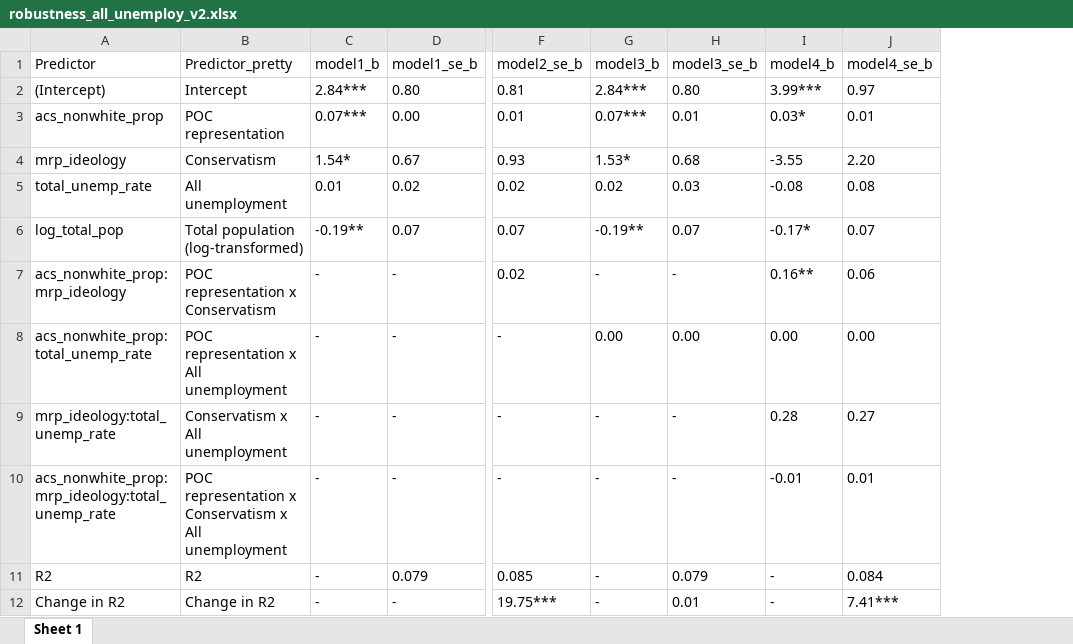
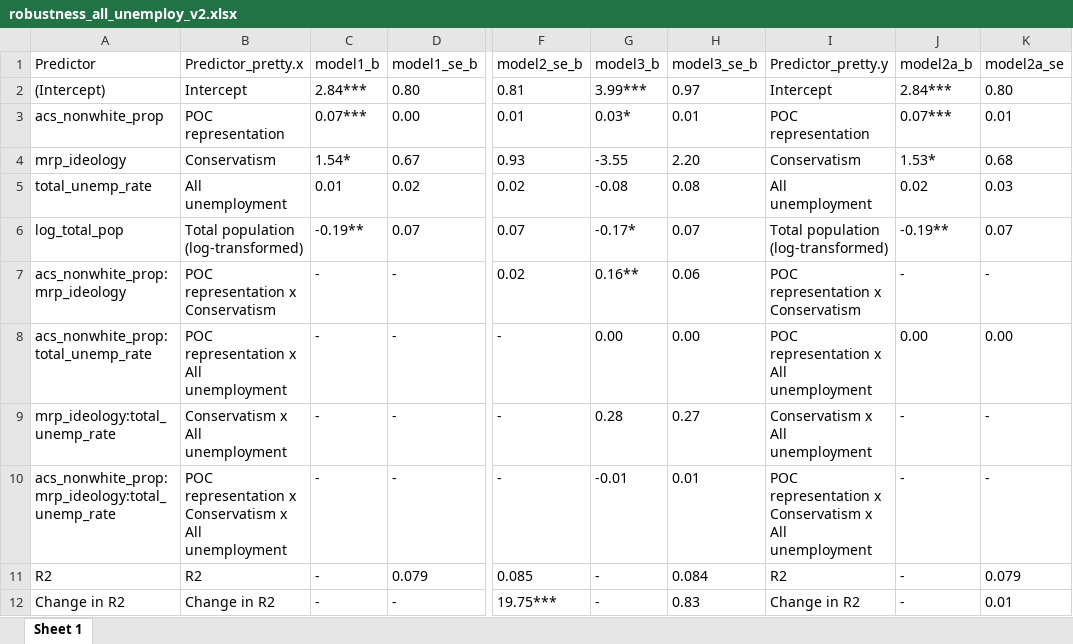
Before and after one commit to silverer/county-discrim, an Excel workbook: outputs/robustness_all_unemploy_v2.xlsx, sheet Sheet 1, drawn as a sheet; only a part is shown, gaps mark what is left out; values as stored, in another font and other column widths than the file's, no borders; table styles not drawn; removed rows and columns are numbered as before the commit, all else as after; the diff names each change by its address in the sheet, - before the commit and + after, or states it on an @@ line.

```diff
--- a/outputs/robustness_all_unemploy_v2.xlsx (sheet Sheet 1)
+++ b/outputs/robustness_all_unemploy_v2.xlsx (sheet Sheet 1)
-column I (model4_b), rows 2-12: 3.99*** | 0.03* | -3.55 | -0.08 | -0.17* | 0.16** | 0.00 | 0.28 | -0.01 | - | -
-column J (model4_se_b), rows 2-12: 0.97 | 0.01 | 2.20 | 0.08 | 0.07 | 0.06 | 0.00 | 0.27 | 0.01 | 0.084 | 7.41***
+column I (Predictor_pretty.y), rows 2-12: Intercept | POC representation | Conservatism | All unemployment | Total population (log-transformed) | POC representation x Conservatism | POC representation x All unemployment | Conservatism x All unemployment | POC representation x Conservatism x All unemployment | R2 | Change in R2
+column J (model2a_b), rows 2-12: 2.84*** | 0.07*** | 1.53* | 0.02 | -0.19** | - | 0.00 | - | - | - | -
+column K (model2a_se), rows 2-12: 0.80 | 0.01 | 0.68 | 0.03 | 0.07 | - | 0.00 | - | - | 0.079 | 0.01
-B1: Predictor_pretty
+B1: Predictor_pretty.x
-G2 (model3_b): 2.84***
+G2 (model3_b): 3.99***
-H2 (model3_se_b): 0.80
+H2 (model3_se_b): 0.97
-G3 (model3_b): 0.07***
+G3 (model3_b): 0.03*
-G4 (model3_b): 1.53*
+G4 (model3_b): -3.55
-H4 (model3_se_b): 0.68
+H4 (model3_se_b): 2.20
-G5 (model3_b): 0.02
+G5 (model3_b): -0.08
-H5 (model3_se_b): 0.03
+H5 (model3_se_b): 0.08
-G6 (model3_b): -0.19**
+G6 (model3_b): -0.17*
-G7 (model3_b): -
+G7 (model3_b): 0.16**
-H7 (model3_se_b): -
+H7 (model3_se_b): 0.06
-G9 (model3_b): -
+G9 (model3_b): 0.28
-H9 (model3_se_b): -
+H9 (model3_se_b): 0.27
-G10 (model3_b): -
+G10 (model3_b): -0.01
-H10 (model3_se_b): -
+H10 (model3_se_b): 0.01
-H11 (model3_se_b): 0.079
+H11 (model3_se_b): 0.084
-H12 (model3_se_b): 0.01
+H12 (model3_se_b): 0.83
```
Also changed, not shown: outputs/exploratory_time_outs.xlsx, outputs/regression_outs_no_retal_v2.xlsx, 5 other files.
